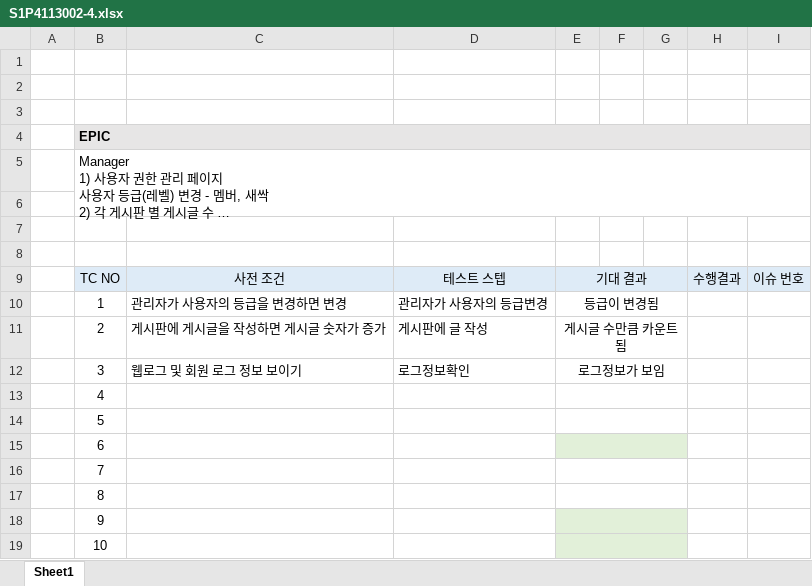
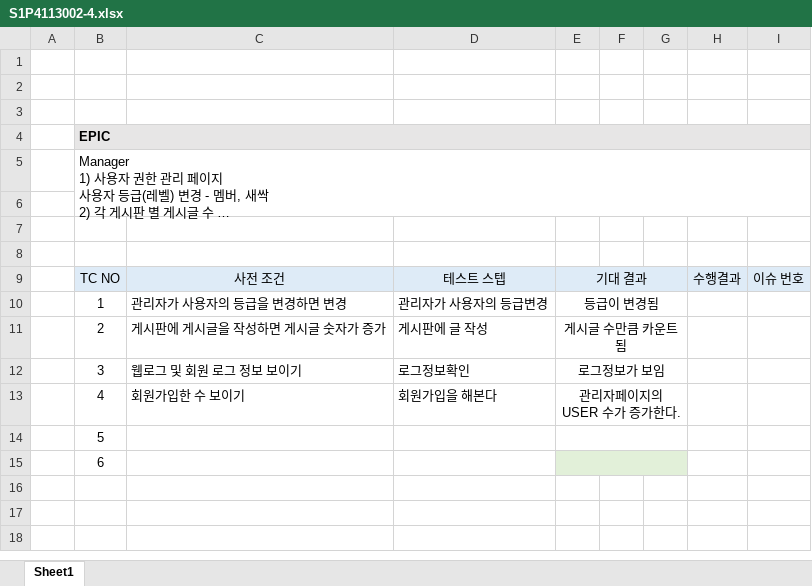
Before and after one commit to 4nINg/webmobile-final, an Excel workbook: QA테스트케이스/S1P4113002-4.xlsx, sheet Sheet1, drawn as a sheet; long unchanged cells end in …; values as stored, in another font and other column widths than the file's, no borders; removed rows and columns are numbered as before the commit, all else as after; the diff names each change by its address in the sheet, - before the commit and + after, or states it on an @@ line.

```diff
--- a/QA테스트케이스/S1P4113002-4.xlsx (sheet Sheet1)
+++ b/QA테스트케이스/S1P4113002-4.xlsx (sheet Sheet1)
-row 13:  | 4
+row 13:  | 4 | 회원가입한 수 보이기 | 회원가입을 해본다 | 관리자페이지의 USER 수가 증가한다.
-row 16:  | 7
-row 17:  | 8
-row 18:  | 9
-row 19:  | 10
```
Also changed, not shown: QA테스트케이스/S1P4113002-3.xlsx, QA테스트케이스/S1P4113002-5.xlsx, 5 other files.
